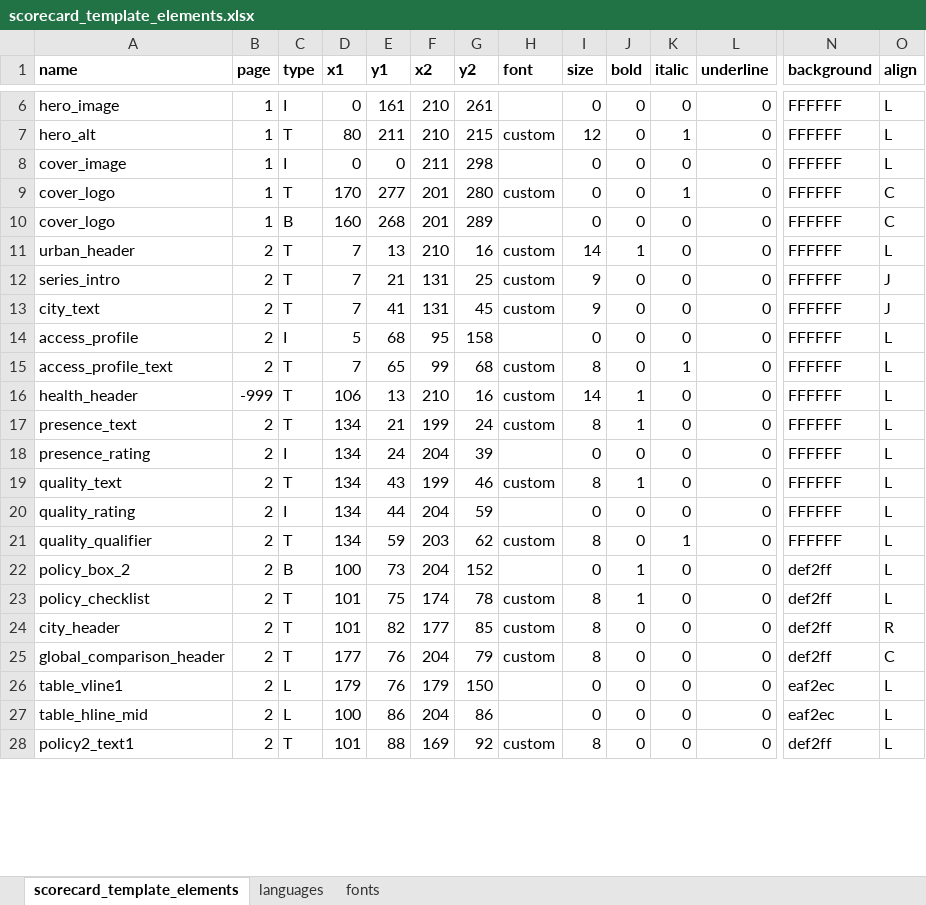
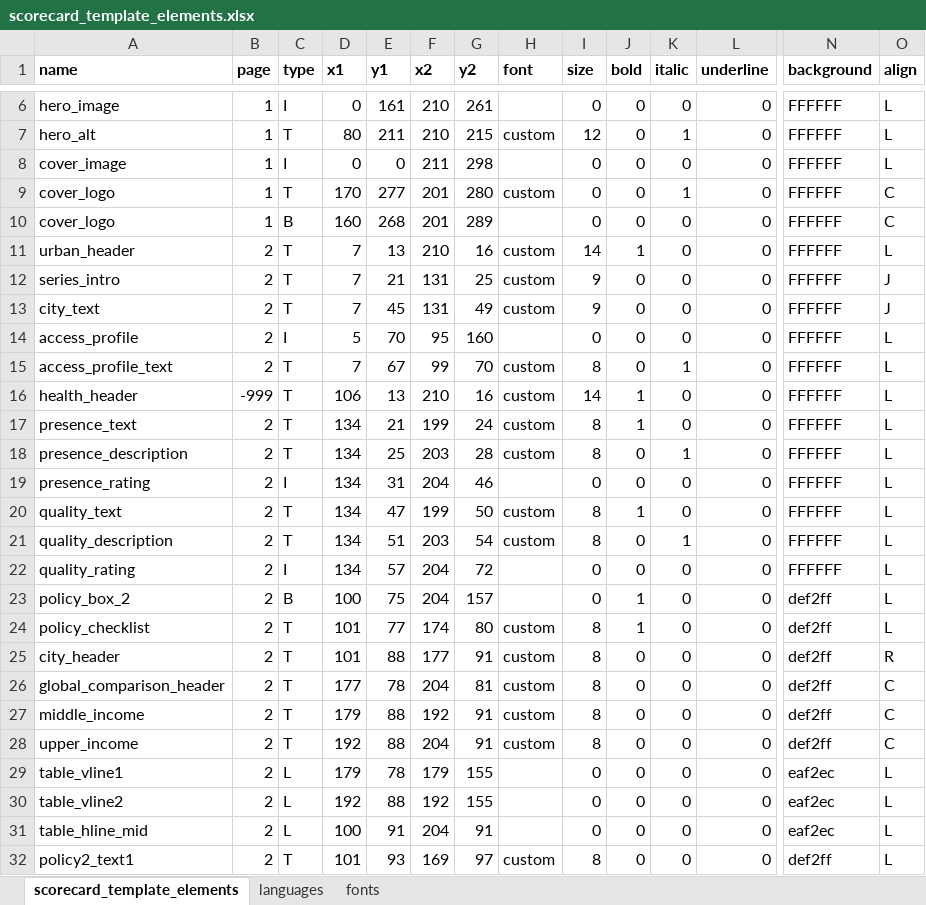
Before and after one commit to global-healthy-liveable-cities/global_scorecards, an Excel workbook: scorecard_template_elements.xlsx, sheet scorecard_template_elements, drawn as a sheet; only a part is shown, gaps mark what is left out; values as stored, in another font and other column widths than the file's, no borders; removed rows and columns are numbered as before the commit, all else as after; rows hold the shown columns only; the diff covers the shown part only; the diff names each change by its address in the sheet, - before the commit and + after, or states it on an @@ line.

Commit message:
sketched out income group global stratification for policy checklist

```diff
--- a/scorecard_template_elements.xlsx (sheet scorecard_template_elements)
+++ b/scorecard_template_elements.xlsx (sheet scorecard_template_elements)
-E13 (y1): 41
+E13 (y1): 45
-G13 (y2): 45
+G13 (y2): 49
-E14 (y1): 68
+E14 (y1): 70
-G14 (y2): 158
+G14 (y2): 160
-E15 (y1): 65
+E15 (y1): 67
-G15 (y2): 68
+G15 (y2): 70
+row 18: presence_description | 2 | T | 134 | 25 | 203 | 28 | custom | 8 | 0 | 1 | 0 | FFFFFF | L
-E19 (y1): 24
+E19 (y1): 31
-G19 (y2): 39
+G19 (y2): 46
-E20 (y1): 43
+E20 (y1): 47
-G20 (y2): 46
+G20 (y2): 50
+row 21: quality_description | 2 | T | 134 | 51 | 203 | 54 | custom | 8 | 0 | 1 | 0 | FFFFFF | L
-E22 (y1): 44
+E22 (y1): 57
-G22 (y2): 59
+G22 (y2): 72
-row 21: quality_qualifier | 2 | T | 134 | 59 | 203 | 62 | custom | 8 | 0 | 1 | 0 | FFFFFF | L
-E23 (y1): 73
+E23 (y1): 75
-G23 (y2): 152
+G23 (y2): 157
-E24 (y1): 75
+E24 (y1): 77
-G24 (y2): 78
+G24 (y2): 80
-E25 (y1): 82
+E25 (y1): 88
-G25 (y2): 85
+G25 (y2): 91
-E26 (y1): 76
+E26 (y1): 78
-G26 (y2): 79
+G26 (y2): 81
+row 27: middle_income | 2 | T | 179 | 88 | 192 | 91 | custom | 8 | 0 | 0 | 0 | def2ff | C
+row 28: upper_income | 2 | T | 192 | 88 | 204 | 91 | custom | 8 | 0 | 0 | 0 | def2ff | C
-E29 (y1): 76
+E29 (y1): 78
-G29 (y2): 150
+G29 (y2): 155
+row 30: table_vline2 | 2 | L | 192 | 88 | 192 | 155 |  | 0 | 0 | 0 | 0 | eaf2ec | L
-E31 (y1): 86
+E31 (y1): 91
-G31 (y2): 86
+G31 (y2): 91
-E32 (y1): 88
+E32 (y1): 93
-G32 (y2): 92
+G32 (y2): 97
```
Also changed, not shown: 12 added rows and 45 edited cells elsewhere in this sheet, sheet languages, formulas that keep their value, 1 other file.
